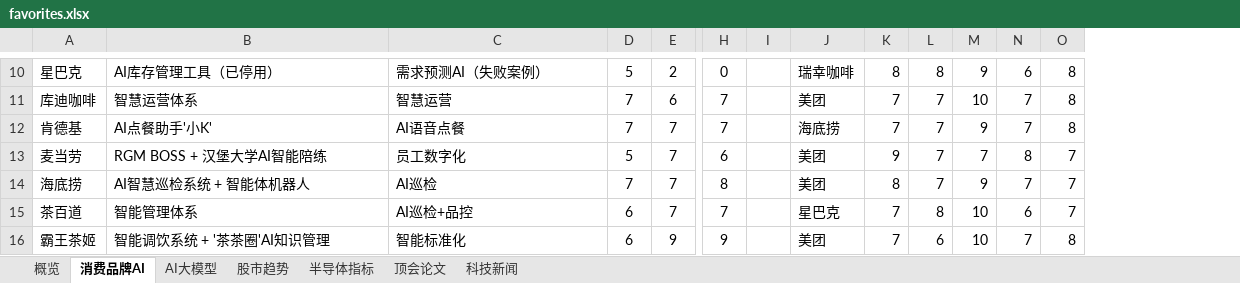
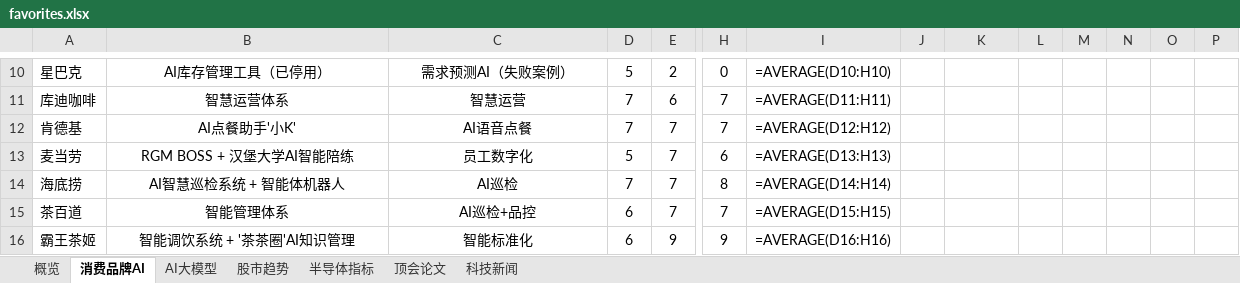
Before and after one commit to sjkncs/my-dev-favorites, an Excel workbook: favorites.xlsx, sheet 消费品牌AI, drawn as a sheet; only a part is shown, gaps mark what is left out; values as stored, in another font and other column widths than the file's, no borders; formulas without a stored value are shown as written; charts and pictures and conditional formats not drawn; addresses are those after the commit; the diff covers the shown part only; the diff names each change by its address in the sheet, - before the commit and + after, or states it on an @@ line.

```diff
--- a/favorites.xlsx (sheet 消费品牌AI)
+++ b/favorites.xlsx (sheet 消费品牌AI)
+column I, rows 10-16: =AVERAGE(D10:H10) | =AVERAGE(D11:H11) | =AVERAGE(D12:H12) | =AVERAGE(D13:H13) | =AVERAGE(D14:H14) | =AVERAGE(D15:H15) | =AVERAGE(D16:H16)
-B10:C16 alignment: left
+B10:C16 alignment: center
-K10: 瑞幸咖啡
+K10: (empty)
-L10: 8
+L10: (empty)
-M10: 8
+M10: (empty)
-N10: 9
+N10: (empty)
-O10: 6
+O10: (empty)
-P10:P12: 8
+P10:P12: (empty)
-K11: 美团
+K11: (empty)
-L11:L12: 7
+L11:L12: (empty)
-M11:M14: 7
+M11:M14: (empty)
-N11: 10
+N11: (empty)
-O11:O12: 7
+O11:O12: (empty)
-K12: 海底捞
+K12: (empty)
-N12: 9
+N12: (empty)
-K13:K14: 美团
+K13:K14: (empty)
-L13: 9
+L13: (empty)
-N13: 7
+N13: (empty)
-O13: 8
+O13: (empty)
-P13:P15: 7
+P13:P15: (empty)
-L14: 8
+L14: (empty)
-N14: 9
+N14: (empty)
-O14: 7
+O14: (empty)
-K15: 星巴克
+K15: (empty)
-L15:L16: 7
+L15:L16: (empty)
-M15: 8
+M15: (empty)
-N15:N16: 10
+N15:N16: (empty)
-O15: 6
+O15: (empty)
-K16: 美团
+K16: (empty)
-M16: 6
+M16: (empty)
-O16: 7
+O16: (empty)
-P16: 8
+P16: (empty)
```
Also changed, not shown: 6 added rows, 40 edited cells and cell formats elsewhere in this sheet, sheet 顶会论文, sheet 科技新闻, sheet AI大模型, sheet 半导体指标, sheet 概览, sheet 股市趋势, charts or pictures, 16 other files.
